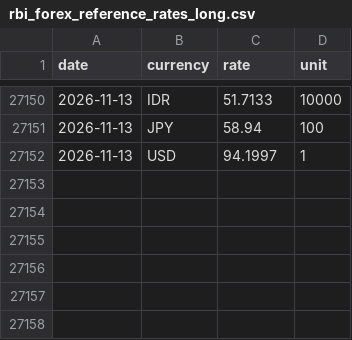
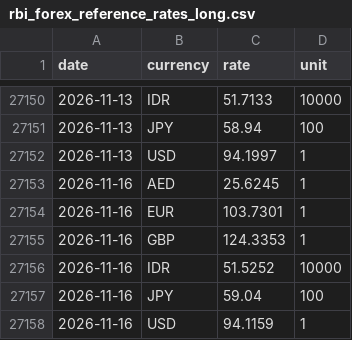
Before and after one commit to the-solipsist/rbi-forex-reference-rates, a CSV file: rbi_forex_reference_rates_long.csv, drawn as a sheet; only a part is shown, gaps mark what is left out.

```diff
--- a/rbi_forex_reference_rates_long.csv
+++ b/rbi_forex_reference_rates_long.csv
@@ -27152 +27152,7 @@ date,currency,rate,unit
 2026-11-13,USD,94.1997,1
+2026-11-16,AED,25.6245,1
+2026-11-16,EUR,103.7301,1
+2026-11-16,GBP,124.3353,1
+2026-11-16,IDR,51.5252,10000
+2026-11-16,JPY,59.04,100
+2026-11-16,USD,94.1159,1
```
Also changed, not shown: rbi_forex_reference_rates_wide.csv, 2 other files.
